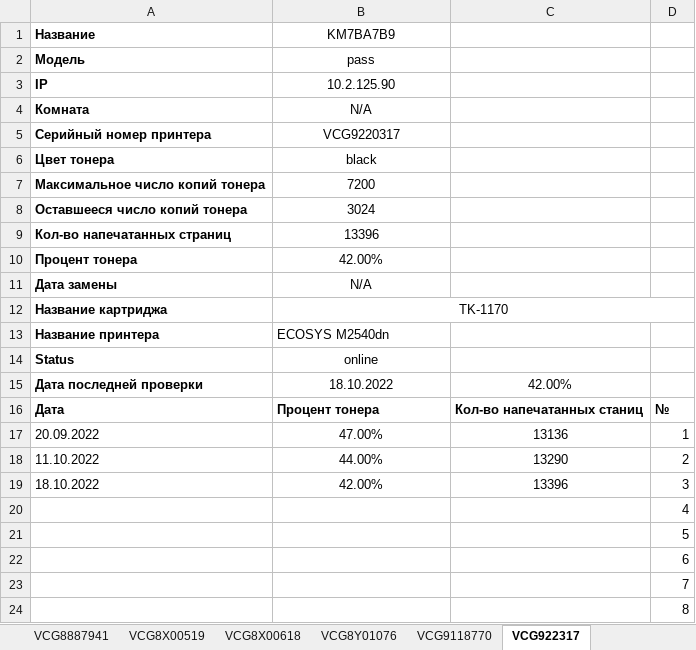
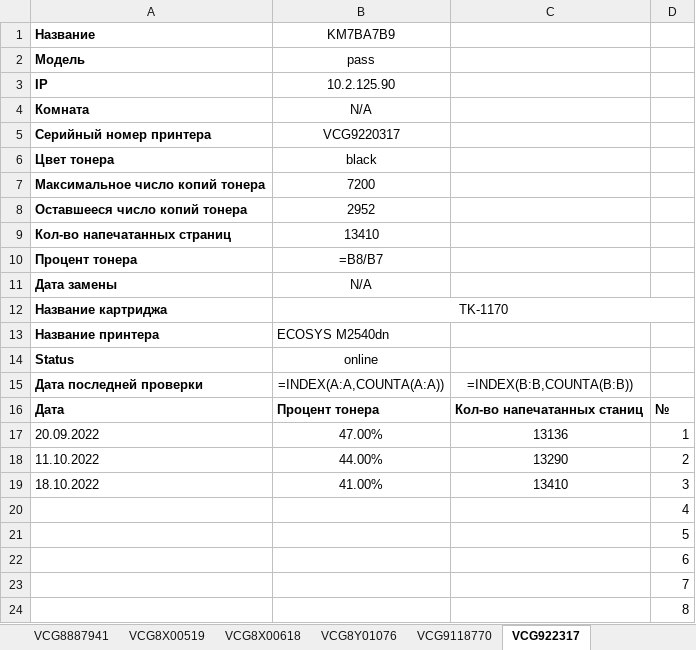
Before and after one commit to FlameDanita/PrinterMonitoring, an Excel workbook: printers.xlsx, sheet VCG922317, drawn as a sheet; only a part is shown; values as stored, in another font and other column widths than the file's, no borders; formulas without a stored value are shown as written; charts and pictures not drawn; the diff names each change by its address in the sheet, - before the commit and + after, or states it on an @@ line.

```diff
--- a/printers.xlsx (sheet VCG922317)
+++ b/printers.xlsx (sheet VCG922317)
-B8 (KM7BA7B9): 3024
+B8 (KM7BA7B9): 2952
-B9 (KM7BA7B9): 13396
+B9 (KM7BA7B9): 13410
-B10 (KM7BA7B9): 42.00%
+B10 (KM7BA7B9): =B8/B7
-B15 (KM7BA7B9): 18.10.2022
+B15 (KM7BA7B9): =INDEX(A:A,COUNTA(A:A))
-C15: 42.00%
+C15: =INDEX(B:B,COUNTA(B:B))
-B19 (KM7BA7B9): 42.00%
+B19 (KM7BA7B9): 41.00%
-C19: 13396
+C19: 13410
```
Also changed, not shown: sheet MAIN, sheet Картриджи, sheet E75373J7N556962, sheet E75373J7N561817, sheet VCF7538372, sheet VCG8X00519, 21 more sheets, charts or pictures.
